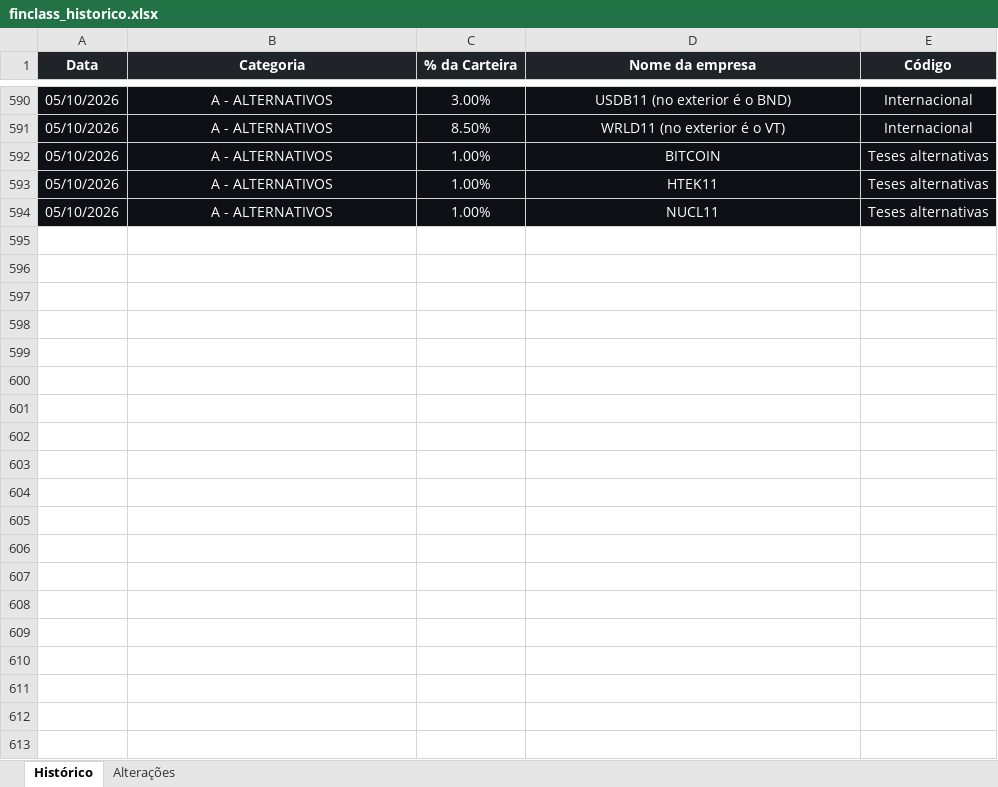
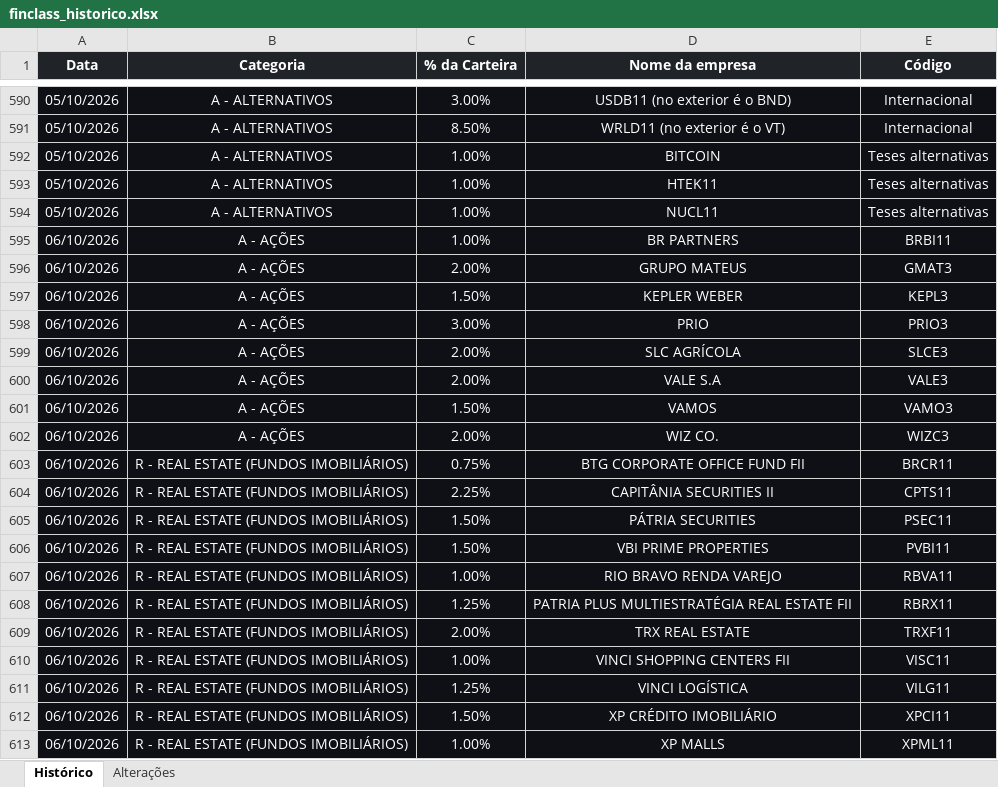
Before and after one commit to ailtonmacedo/finclass-monitor, an Excel workbook: finclass_historico.xlsx, sheet Histórico, drawn as a sheet; only a part is shown, gaps mark what is left out; values as stored, in another font and other column widths than the file's, no borders; the diff covers the shown part only; the diff names each change by its address in the sheet, - before the commit and + after, or states it on an @@ line.

```diff
--- a/finclass_historico.xlsx (sheet Histórico)
+++ b/finclass_historico.xlsx (sheet Histórico)
+row 595: 06/10/2026 | A - AÇÕES | 1.00% | BR PARTNERS | BRBI11
+row 596: 06/10/2026 | A - AÇÕES | 2.00% | GRUPO MATEUS | GMAT3
+row 597: 06/10/2026 | A - AÇÕES | 1.50% | KEPLER WEBER | KEPL3
+row 598: 06/10/2026 | A - AÇÕES | 3.00% | PRIO | PRIO3
+row 599: 06/10/2026 | A - AÇÕES | 2.00% | SLC AGRÍCOLA | SLCE3
+row 600: 06/10/2026 | A - AÇÕES | 2.00% | VALE S.A | VALE3
+row 601: 06/10/2026 | A - AÇÕES | 1.50% | VAMOS | VAMO3
+row 602: 06/10/2026 | A - AÇÕES | 2.00% | WIZ CO. | WIZC3
+row 603: 06/10/2026 | R - REAL ESTATE (FUNDOS IMOBILIÁRIOS) | 0.75% | BTG CORPORATE OFFICE FUND FII | BRCR11
+row 604: 06/10/2026 | R - REAL ESTATE (FUNDOS IMOBILIÁRIOS) | 2.25% | CAPITÂNIA SECURITIES II | CPTS11
+row 605: 06/10/2026 | R - REAL ESTATE (FUNDOS IMOBILIÁRIOS) | 1.50% | PÁTRIA SECURITIES | PSEC11
+row 606: 06/10/2026 | R - REAL ESTATE (FUNDOS IMOBILIÁRIOS) | 1.50% | VBI PRIME PROPERTIES | PVBI11
+row 607: 06/10/2026 | R - REAL ESTATE (FUNDOS IMOBILIÁRIOS) | 1.00% | RIO BRAVO RENDA VAREJO | RBVA11
+row 608: 06/10/2026 | R - REAL ESTATE (FUNDOS IMOBILIÁRIOS) | 1.25% | PATRIA PLUS MULTIESTRATÉGIA REAL ESTATE FII | RBRX11
+row 609: 06/10/2026 | R - REAL ESTATE (FUNDOS IMOBILIÁRIOS) | 2.00% | TRX REAL ESTATE | TRXF11
+row 610: 06/10/2026 | R - REAL ESTATE (FUNDOS IMOBILIÁRIOS) | 1.00% | VINCI SHOPPING CENTERS FII | VISC11
+row 611: 06/10/2026 | R - REAL ESTATE (FUNDOS IMOBILIÁRIOS) | 1.25% | VINCI LOGÍSTICA | VILG11
+row 612: 06/10/2026 | R - REAL ESTATE (FUNDOS IMOBILIÁRIOS) | 1.50% | XP CRÉDITO IMOBILIÁRIO | XPCI11
+row 613: 06/10/2026 | R - REAL ESTATE (FUNDOS IMOBILIÁRIOS) | 1.00% | XP MALLS | XPML11
```
Also changed, not shown: 95 added rows elsewhere in this sheet, finclass_carteira.xlsx, 2 other files.
